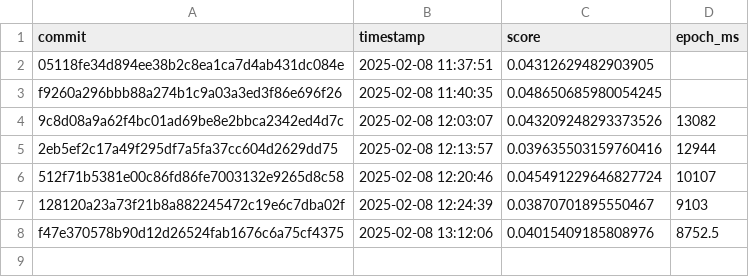
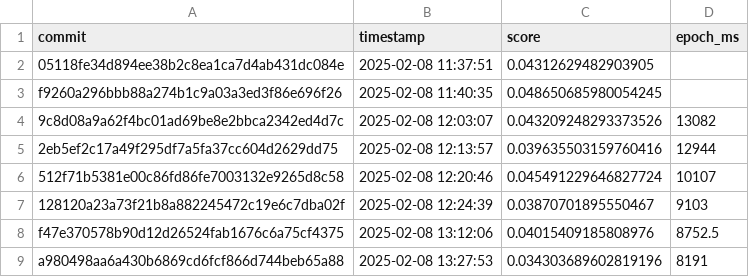
Before and after one commit to Nianzu/Scylla, a CSV file: performance.csv, drawn as a sheet; the diff names each change by its address in the sheet, - before the commit and + after, or states it on an @@ line.

```diff
--- a/performance.csv
+++ b/performance.csv
+row 9: a980498aa6a430b6869cd6fcf866d744beb65a88 | 2025-02-08 13:27:53 | 0.034303689602819196 | 8191
```
Also changed, not shown: 3 other files.
